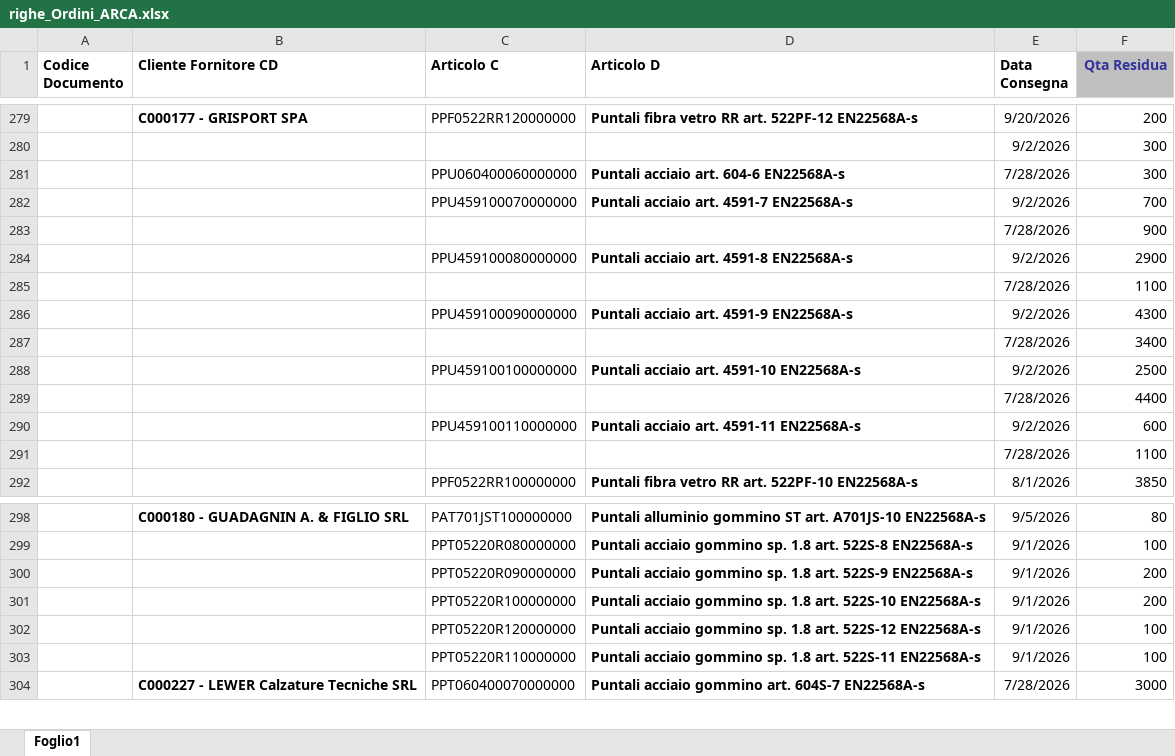
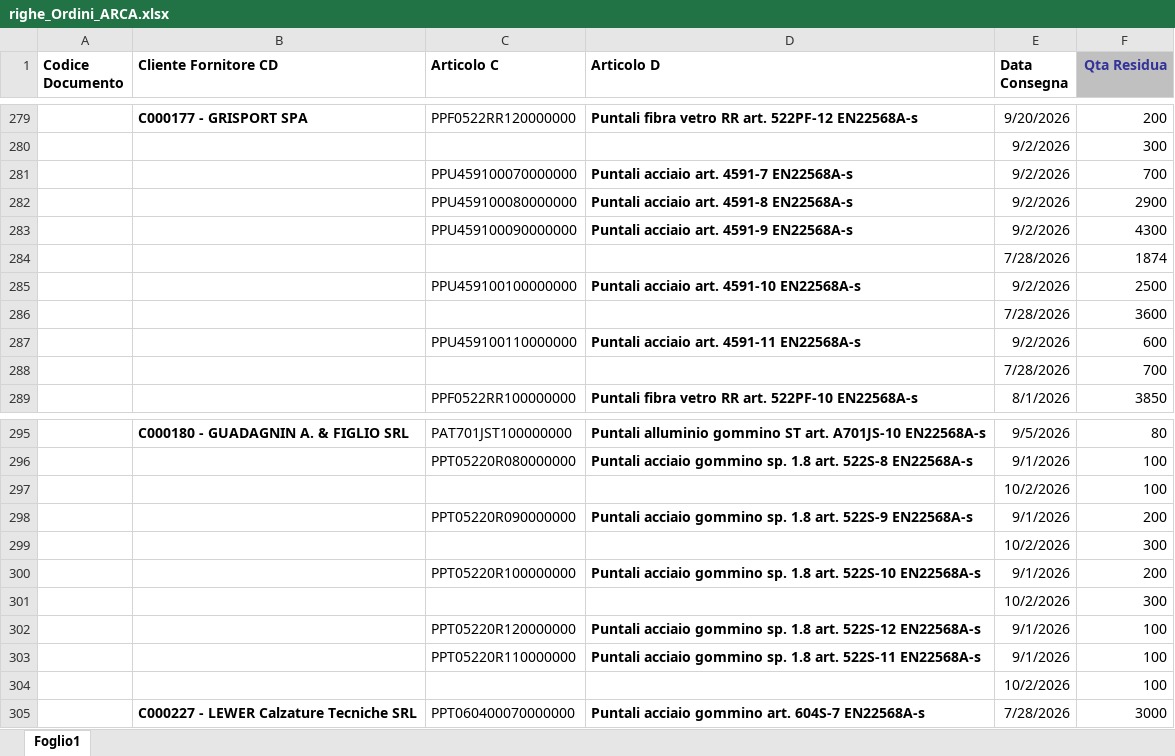
Before and after one commit to denis-safit/SAFiT, an Excel workbook: righe_Ordini_ARCA.xlsx, sheet Foglio1, drawn as a sheet; only a part is shown, gaps mark what is left out; values as stored, in another font and other column widths than the file's, no borders; removed rows and columns are numbered as before the commit, all else as after; the diff covers the shown part only; the diff names each change by its address in the sheet, - before the commit and + after, or states it on an @@ line.

```diff
--- a/righe_Ordini_ARCA.xlsx (sheet Foglio1)
+++ b/righe_Ordini_ARCA.xlsx (sheet Foglio1)
-row 281:  |  | PPU060400060000000 | Puntali acciaio art. 604-6 EN22568A-s | 7/28/2026 | 300
-row 283:  |  |  |  | 7/28/2026 | 900
-row 285:  |  |  |  | 7/28/2026 | 1100
-F284 (Qta Residua): 3400
+F284 (Qta Residua): 1874
-F286 (Qta Residua): 4400
+F286 (Qta Residua): 3600
-F288 (Qta Residua): 1100
+F288 (Qta Residua): 700
+row 297:  |  |  |  | 10/2/2026 | 100
+row 299:  |  |  |  | 10/2/2026 | 300
+row 301:  |  |  |  | 10/2/2026 | 300
+row 304:  |  |  |  | 10/2/2026 | 100
```
Also changed, not shown: 8 added rows and 1 edited cell elsewhere in this sheet, Avanzamento_access.xlsx, btl_istruzioni.xlsx, 4 other files.
